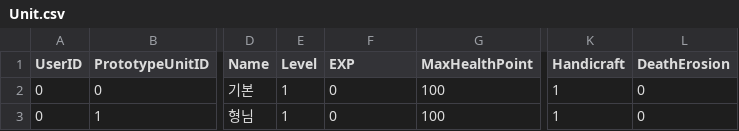
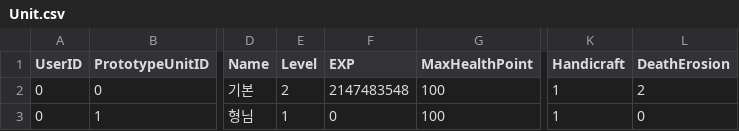
Before and after one commit to vliza321/DeathGuider, a CSV file: Assets/Resources/Unit.csv, drawn as a sheet; only a part is shown, gaps mark what is left out; the diff names each change by its address in the sheet, - before the commit and + after, or states it on an @@ line.

```diff
--- a/Assets/Resources/Unit.csv
+++ b/Assets/Resources/Unit.csv
-E2 (Level): 1
+E2 (Level): 2
-F2 (EXP): 0
+F2 (EXP): 2147483548
-L2 (DeathErosion): 0
+L2 (DeathErosion): 2
```
Also changed, not shown: Assets/Resources/localUser.csv, 3 other files.
